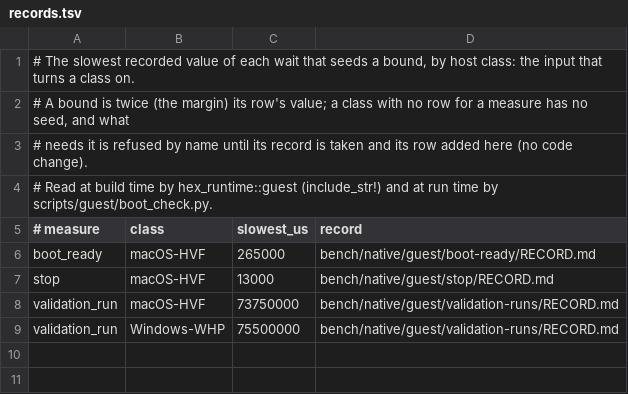
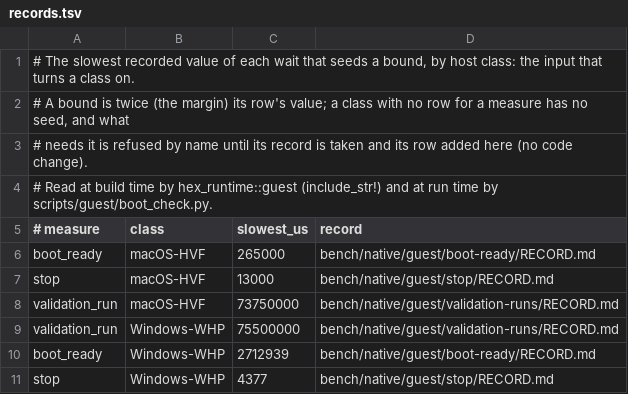
Before and after one commit to hyper-light/hex, a TSV file: bench/native/guest/records.tsv, drawn as a sheet.

```diff
--- a/bench/native/guest/records.tsv
+++ b/bench/native/guest/records.tsv
@@ -9 +9,3 @@ validation_run	macOS-HVF	73750000	bench/native/guest/validation-runs/RECORD.md
 validation_run	Windows-WHP	75500000	bench/native/guest/validation-runs/RECORD.md
+boot_ready	Windows-WHP	2712939	bench/native/guest/boot-ready/RECORD.md
+stop	Windows-WHP	4377	bench/native/guest/stop/RECORD.md
```
Also changed, not shown: 5 other files.
